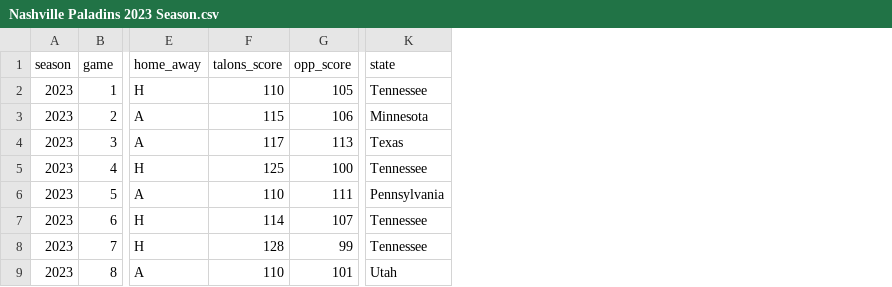
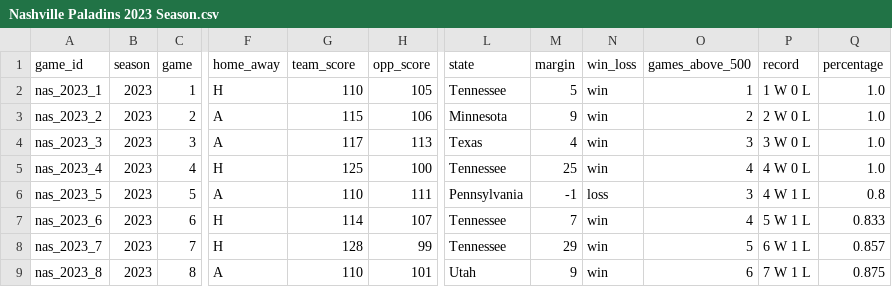
Before and after one commit to carltonajr/Simulated-Ticket-Revenue, a CSV file: Nashville Paladins 2023 Season.csv, drawn as a sheet; only a part is shown, gaps mark what is left out; addresses are those after the commit; the diff names each change by its address in the sheet, - before the commit and + after, or states it on an @@ line.

Commit message:
Update Nashville Paladins 2023 Season.csv
Signed-off-by: carlton_a <105845362+carltonajr@users.noreply.github.com>

```diff
--- a/Nashville Paladins 2023 Season.csv
+++ b/Nashville Paladins 2023 Season.csv
+column A (game_id), rows 2-9: nas_2023_1 | nas_2023_2 | nas_2023_3 | nas_2023_4 | nas_2023_5 | nas_2023_6 | nas_2023_7 | nas_2023_8
+column M (margin), rows 2-9: 5 | 9 | 4 | 25 | -1 | 7 | 29 | 9
+column N (win_loss), rows 2-9: win | win | win | win | loss | win | win | win
+column O (games_above_500), rows 2-9: 1 | 2 | 3 | 4 | 3 | 4 | 5 | 6
+column P (record), rows 2-9: 1 W 0 L | 2 W 0 L | 3 W 0 L | 4 W 0 L | 4 W 1 L | 5 W 1 L | 6 W 1 L | 7 W 1 L
+column Q (percentage), rows 2-9: 1.0 | 1.0 | 1.0 | 1.0 | 0.8 | 0.833 | 0.857 | 0.875
-G1: talons_score
+G1: team_score
```
